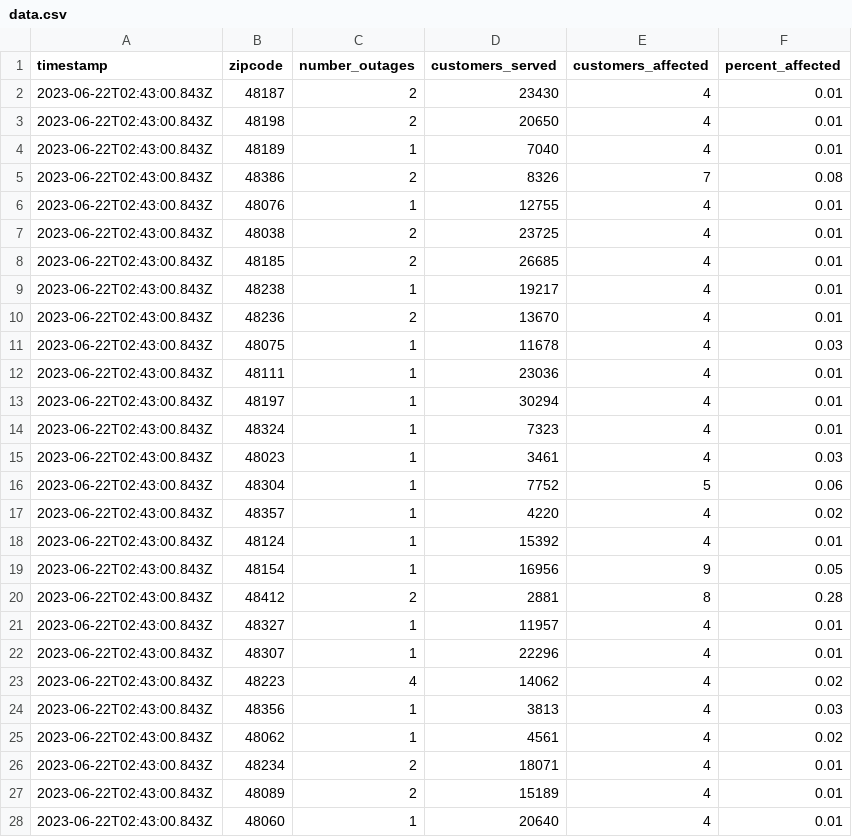
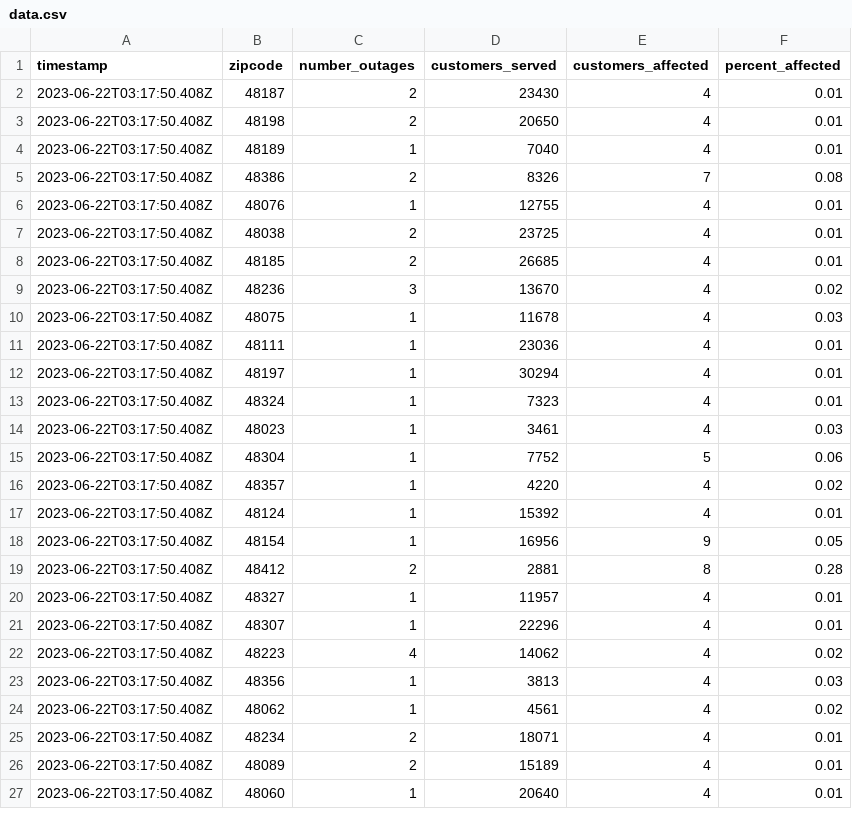
Before and after one commit to michigandaily/dte-outage-tracker, a CSV file: data.csv, drawn as a sheet; only a part is shown; the diff covers the shown part only.

```diff
--- a/data.csv
+++ b/data.csv
@@ -1,28 +1,27 @@
 timestamp,zipcode,number_outages,customers_served,customers_affected,percent_affected
-2023-06-22T02:43:00.843Z,48187,2,23430,4,0.01
-2023-06-22T02:43:00.843Z,48198,2,20650,4,0.01
-2023-06-22T02:43:00.843Z,48189,1,7040,4,0.01
-2023-06-22T02:43:00.843Z,48386,2,8326,7,0.08
-2023-06-22T02:43:00.843Z,48076,1,12755,4,0.01
-2023-06-22T02:43:00.843Z,48038,2,23725,4,0.01
-2023-06-22T02:43:00.843Z,48185,2,26685,4,0.01
-2023-06-22T02:43:00.843Z,48238,1,19217,4,0.01
-2023-06-22T02:43:00.843Z,48236,2,13670,4,0.01
-2023-06-22T02:43:00.843Z,48075,1,11678,4,0.03
-2023-06-22T02:43:00.843Z,48111,1,23036,4,0.01
-2023-06-22T02:43:00.843Z,48197,1,30294,4,0.01
-2023-06-22T02:43:00.843Z,48324,1,7323,4,0.01
-2023-06-22T02:43:00.843Z,48023,1,3461,4,0.03
-2023-06-22T02:43:00.843Z,48304,1,7752,5,0.06
-2023-06-22T02:43:00.843Z,48357,1,4220,4,0.02
-2023-06-22T02:43:00.843Z,48124,1,15392,4,0.01
-2023-06-22T02:43:00.843Z,48154,1,16956,9,0.05
-2023-06-22T02:43:00.843Z,48412,2,2881,8,0.28
-2023-06-22T02:43:00.843Z,48327,1,11957,4,0.01
-2023-06-22T02:43:00.843Z,48307,1,22296,4,0.01
-2023-06-22T02:43:00.843Z,48223,4,14062,4,0.02
-2023-06-22T02:43:00.843Z,48356,1,3813,4,0.03
-2023-06-22T02:43:00.843Z,48062,1,4561,4,0.02
-2023-06-22T02:43:00.843Z,48234,2,18071,4,0.01
-2023-06-22T02:43:00.843Z,48089,2,15189,4,0.01
-2023-06-22T02:43:00.843Z,48060,1,20640,4,0.01
+2023-06-22T03:17:50.408Z,48187,2,23430,4,0.01
+2023-06-22T03:17:50.408Z,48198,2,20650,4,0.01
+2023-06-22T03:17:50.408Z,48189,1,7040,4,0.01
+2023-06-22T03:17:50.408Z,48386,2,8326,7,0.08
+2023-06-22T03:17:50.408Z,48076,1,12755,4,0.01
+2023-06-22T03:17:50.408Z,48038,2,23725,4,0.01
+2023-06-22T03:17:50.408Z,48185,2,26685,4,0.01
+2023-06-22T03:17:50.408Z,48236,3,13670,4,0.02
+2023-06-22T03:17:50.408Z,48075,1,11678,4,0.03
+2023-06-22T03:17:50.408Z,48111,1,23036,4,0.01
+2023-06-22T03:17:50.408Z,48197,1,30294,4,0.01
+2023-06-22T03:17:50.408Z,48324,1,7323,4,0.01
+2023-06-22T03:17:50.408Z,48023,1,3461,4,0.03
+2023-06-22T03:17:50.408Z,48304,1,7752,5,0.06
+2023-06-22T03:17:50.408Z,48357,1,4220,4,0.02
+2023-06-22T03:17:50.408Z,48124,1,15392,4,0.01
+2023-06-22T03:17:50.408Z,48154,1,16956,9,0.05
+2023-06-22T03:17:50.408Z,48412,2,2881,8,0.28
+2023-06-22T03:17:50.408Z,48327,1,11957,4,0.01
+2023-06-22T03:17:50.408Z,48307,1,22296,4,0.01
+2023-06-22T03:17:50.408Z,48223,4,14062,4,0.02
+2023-06-22T03:17:50.408Z,48356,1,3813,4,0.03
+2023-06-22T03:17:50.408Z,48062,1,4561,4,0.02
+2023-06-22T03:17:50.408Z,48234,2,18071,4,0.01
+2023-06-22T03:17:50.408Z,48089,2,15189,4,0.01
+2023-06-22T03:17:50.408Z,48060,1,20640,4,0.01
```
Also changed, not shown: 2 added rows, 2 removed rows and 74 edited cells elsewhere in this file, 2 other files.
